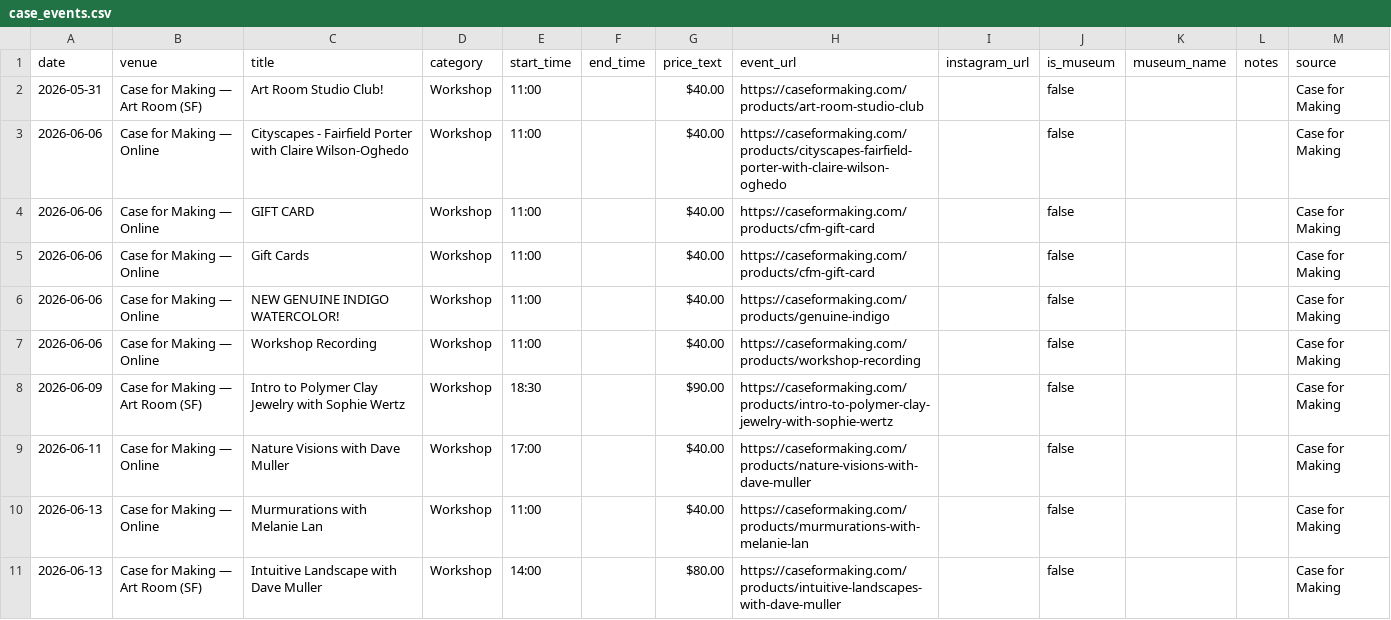
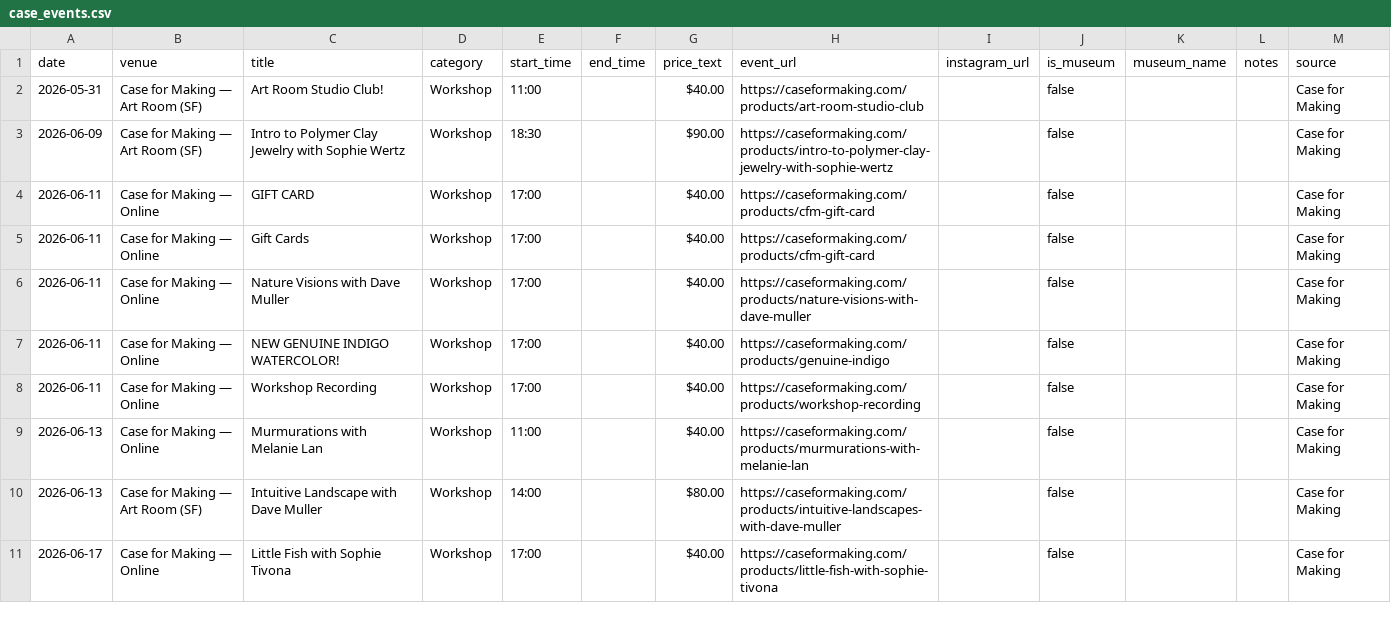
Before and after one commit to obstacleb/artlinks-data, a CSV file: case_events.csv, drawn as a sheet; only a part is shown; the shorter side is filled out with more unchanged rows.

Commit message:
Update Case for Making events CSV

```diff
--- a/case_events.csv
+++ b/case_events.csv
@@ -2,9 +2,8 @@ date,venue,title,category,start_time,end_time,price_text,event_url,instagram_url
 2026-05-31,Case for Making — Art Room (SF),Art Room Studio Club!,Workshop,11:00,,$40.00,https://caseformaking.com/products/art-room-studio-club,,false,,,Case for Making
-2026-06-06,Case for Making — Online,Cityscapes - Fairfield Porter with Claire Wilson-Oghedo,Workshop,11:00,,$40.00,https://caseformaking.com/products/cityscapes-fairfield-porter-with-claire-wilson-oghedo,,false,,,Case for Making
-2026-06-06,Case for Making — Online,GIFT CARD,Workshop,11:00,,$40.00,https://caseformaking.com/products/cfm-gift-card,,false,,,Case for Making
-2026-06-06,Case for Making — Online,Gift Cards,Workshop,11:00,,$40.00,https://caseformaking.com/products/cfm-gift-card,,false,,,Case for Making
-2026-06-06,Case for Making — Online,NEW GENUINE INDIGO WATERCOLOR!,Workshop,11:00,,$40.00,https://caseformaking.com/products/genuine-indigo,,false,,,Case for Making
-2026-06-06,Case for Making — Online,Workshop Recording,Workshop,11:00,,$40.00,https://caseformaking.com/products/workshop-recording,,false,,,Case for Making
 2026-06-09,Case for Making — Art Room (SF),Intro to Polymer Clay Jewelry with Sophie Wertz,Workshop,18:30,,$90.00,https://caseformaking.com/products/intro-to-polymer-clay-jewelry-with-sophie-wertz,,false,,,Case for Making
+2026-06-11,Case for Making — Online,GIFT CARD,Workshop,17:00,,$40.00,https://caseformaking.com/products/cfm-gift-card,,false,,,Case for Making
+2026-06-11,Case for Making — Online,Gift Cards,Workshop,17:00,,$40.00,https://caseformaking.com/products/cfm-gift-card,,false,,,Case for Making
 2026-06-11,Case for Making — Online,Nature Visions with Dave Muller,Workshop,17:00,,$40.00,https://caseformaking.com/products/nature-visions-with-dave-muller,,false,,,Case for Making
+2026-06-11,Case for Making — Online,NEW GENUINE INDIGO WATERCOLOR!,Workshop,17:00,,$40.00,https://caseformaking.com/products/genuine-indigo,,false,,,Case for Making
+2026-06-11,Case for Making — Online,Workshop Recording,Workshop,17:00,,$40.00,https://caseformaking.com/products/workshop-recording,,false,,,Case for Making
 2026-06-13,Case for Making — Online,Murmurations with Melanie Lan,Workshop,11:00,,$40.00,https://caseformaking.com/products/murmurations-with-melanie-lan,,false,,,Case for Making
```
